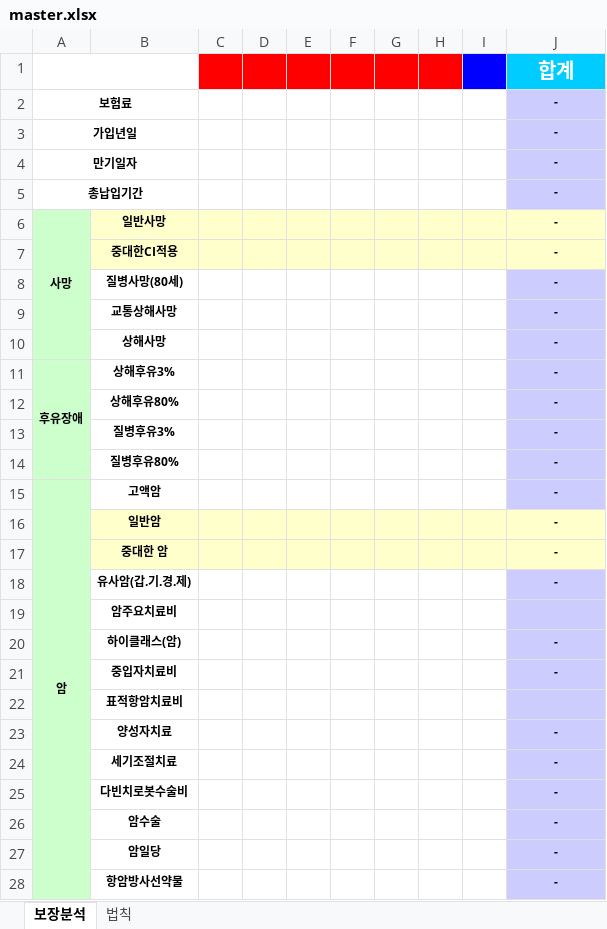
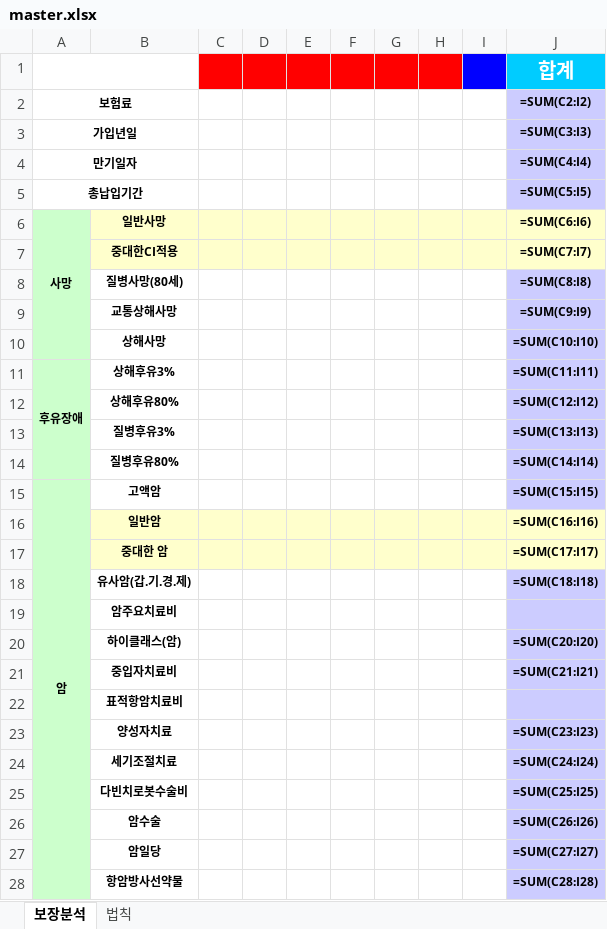
Before and after one commit to bokkile83-ui/barum-bunseok-backend, an Excel workbook: master.xlsx, sheet 보장분석, drawn as a sheet; only a part is shown; values as stored, in another font and other column widths than the file's, no borders; formulas without a stored value are shown as written; the diff covers the shown part only; the diff names each change by its address in the sheet, - before the commit and + after, or states it on an @@ line.

```diff
--- a/master.xlsx (sheet 보장분석)
+++ b/master.xlsx (sheet 보장분석)
-J2: -
+J2: =SUM(C2:I2)
-J3 (=SUM(C2:I2)): -
+J3 (=SUM(C2:I2)): =SUM(C3:I3)
-J4 (=SUM(C2:I2)): -
+J4 (=SUM(C2:I2)): =SUM(C4:I4)
-J5 (=SUM(C2:I2)): -
+J5 (=SUM(C2:I2)): =SUM(C5:I5)
-J6 (=SUM(C2:I2)): -
+J6 (=SUM(C2:I2)): =SUM(C6:I6)
-J7 (=SUM(C2:I2)): -
+J7 (=SUM(C2:I2)): =SUM(C7:I7)
-J8 (=SUM(C2:I2)): -
+J8 (=SUM(C2:I2)): =SUM(C8:I8)
-J9 (=SUM(C2:I2)): -
+J9 (=SUM(C2:I2)): =SUM(C9:I9)
-J10 (=SUM(C2:I2)): -
+J10 (=SUM(C2:I2)): =SUM(C10:I10)
-J11 (=SUM(C2:I2)): -
+J11 (=SUM(C2:I2)): =SUM(C11:I11)
-J12 (=SUM(C2:I2)): -
+J12 (=SUM(C2:I2)): =SUM(C12:I12)
-J13 (=SUM(C2:I2)): -
+J13 (=SUM(C2:I2)): =SUM(C13:I13)
-J14 (=SUM(C2:I2)): -
+J14 (=SUM(C2:I2)): =SUM(C14:I14)
-J15 (=SUM(C2:I2)): -
+J15 (=SUM(C2:I2)): =SUM(C15:I15)
-J16 (=SUM(C2:I2)): -
+J16 (=SUM(C2:I2)): =SUM(C16:I16)
-J17 (=SUM(C2:I2)): -
+J17 (=SUM(C2:I2)): =SUM(C17:I17)
-J18 (=SUM(C2:I2)): -
+J18 (=SUM(C2:I2)): =SUM(C18:I18)
-J20 (=SUM(C2:I2)): -
+J20 (=SUM(C2:I2)): =SUM(C20:I20)
-J21 (=SUM(C2:I2)): -
+J21 (=SUM(C2:I2)): =SUM(C21:I21)
-J23 (=SUM(C2:I2)): -
+J23 (=SUM(C2:I2)): =SUM(C23:I23)
-J24 (=SUM(C2:I2)): -
+J24 (=SUM(C2:I2)): =SUM(C24:I24)
-J25 (=SUM(C2:I2)): -
+J25 (=SUM(C2:I2)): =SUM(C25:I25)
-J26 (=SUM(C2:I2)): -
+J26 (=SUM(C2:I2)): =SUM(C26:I26)
-J27 (=SUM(C2:I2)): -
+J27 (=SUM(C2:I2)): =SUM(C27:I27)
-J28 (=SUM(C2:I2)): -
+J28 (=SUM(C2:I2)): =SUM(C28:I28)
```
Also changed, not shown: 2 added rows and 58 edited cells elsewhere in this sheet, 1 other file.
